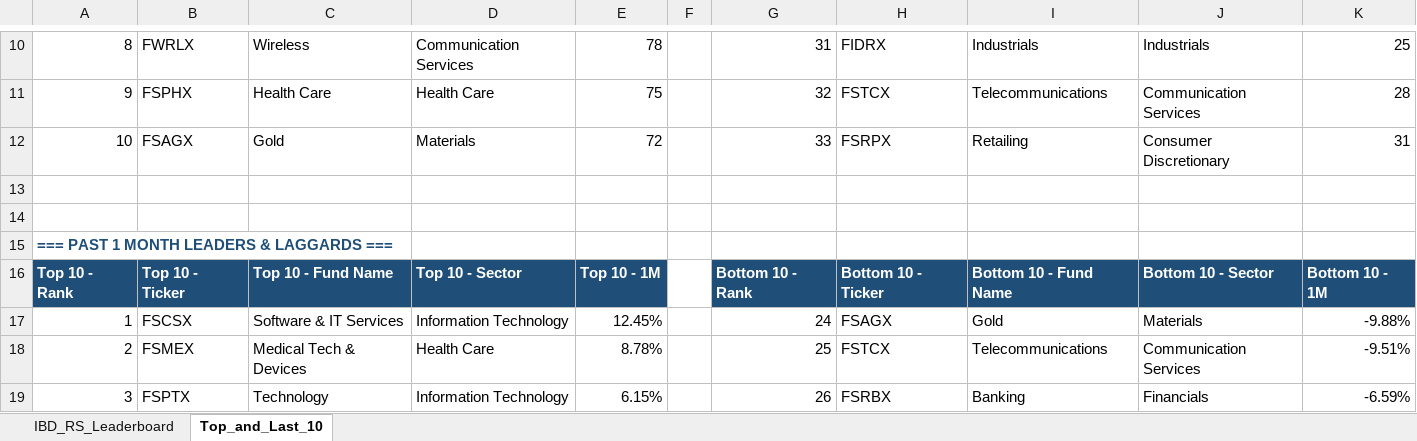
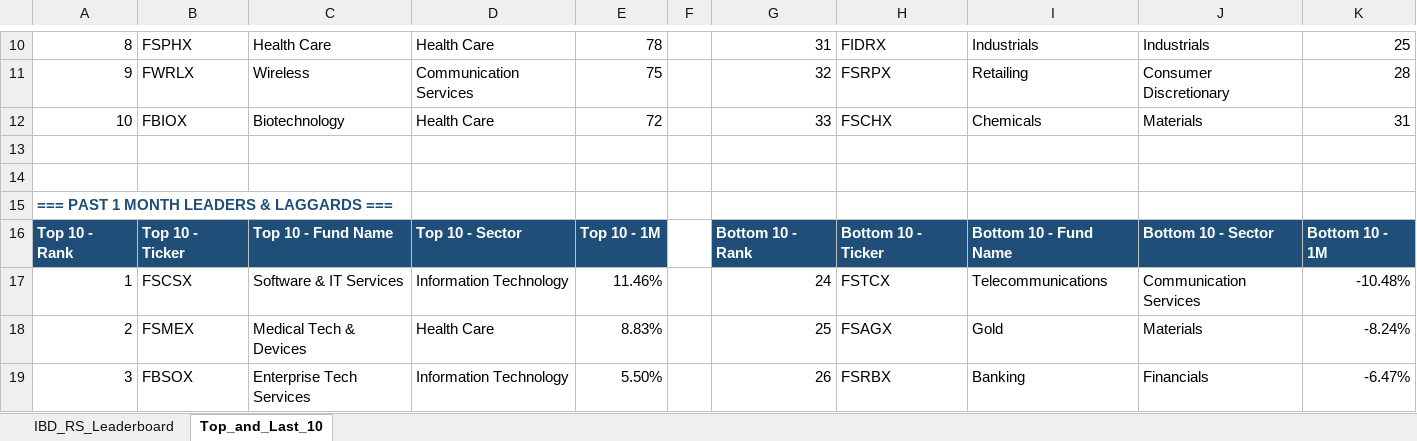
Before and after one commit to Jamesssurfer/Fidelity-Sector-Tracker, an Excel workbook: Fidelity_RS_Leaderboard.xlsx, sheet Top_and_Last_10, drawn as a sheet; only a part is shown, gaps mark what is left out; values as stored, in another font and other column widths than the file's, no borders; formulas without a stored value are shown as written; the diff covers the shown part only; the diff names each change by its address in the sheet, - before the commit and + after, or states it on an @@ line.

```diff
--- a/Fidelity_RS_Leaderboard.xlsx (sheet Top_and_Last_10)
+++ b/Fidelity_RS_Leaderboard.xlsx (sheet Top_and_Last_10)
-B10: FWRLX
+B10: FSPHX
-C10: Wireless
+C10: Health Care
-D10: Communication Services
+D10: Health Care
-B11: FSPHX
+B11: FWRLX
-C11: Health Care
+C11: Wireless
-D11: Health Care
+D11: Communication Services
-H11: FSTCX
+H11: FSRPX
-I11: Telecommunications
+I11: Retailing
-J11: Communication Services
+J11: Consumer Discretionary
-B12: FSAGX
+B12: FBIOX
-C12: Gold
+C12: Biotechnology
-D12: Materials
+D12: Health Care
-H12: FSRPX
+H12: FSCHX
-I12: Retailing
+I12: Chemicals
-J12: Consumer Discretionary
+J12: Materials
-E17: 12.45%
+E17: 11.46%
-H17: FSAGX
+H17: FSTCX
-I17: Gold
+I17: Telecommunications
-J17: Materials
+J17: Communication Services
-K17: -9.88%
+K17: -10.48%
-E18: 8.78%
+E18: 8.83%
-H18: FSTCX
+H18: FSAGX
-I18: Telecommunications
+I18: Gold
-J18: Communication Services
+J18: Materials
-K18: -9.51%
+K18: -8.24%
-B19: FSPTX
+B19: FBSOX
-C19: Technology
+C19: Enterprise Tech Services
-E19: 6.15%
+E19: 5.50%
-K19: -6.59%
+K19: -6.47%
```
Also changed, not shown: 2 added rows, 2 removed rows and 231 edited cells elsewhere in this sheet, sheet IBD_RS_Leaderboard.
